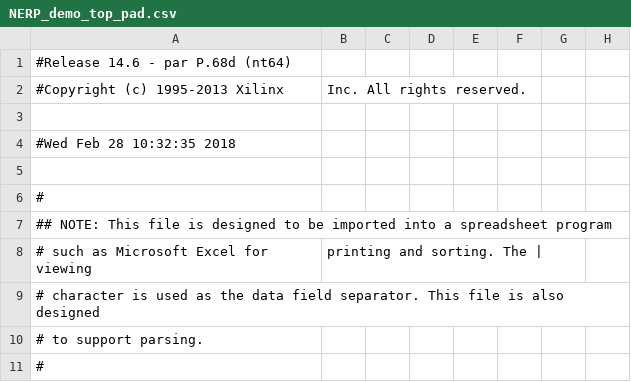
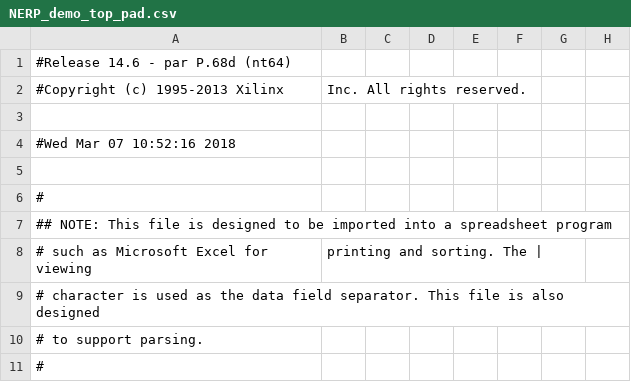
Before and after one commit to VincentD97/BottleFlip, a CSV file: src/NERP_demo_top_pad.csv, drawn as a sheet; only a part is shown; the diff names each change by its address in the sheet, - before the commit and + after, or states it on an @@ line.

```diff
--- a/src/NERP_demo_top_pad.csv
+++ b/src/NERP_demo_top_pad.csv
-A4: #Wed Feb 28 10:32:35 2018
+A4: #Wed Mar 07 10:52:16 2018
```
Also changed, not shown: 58 other files.
